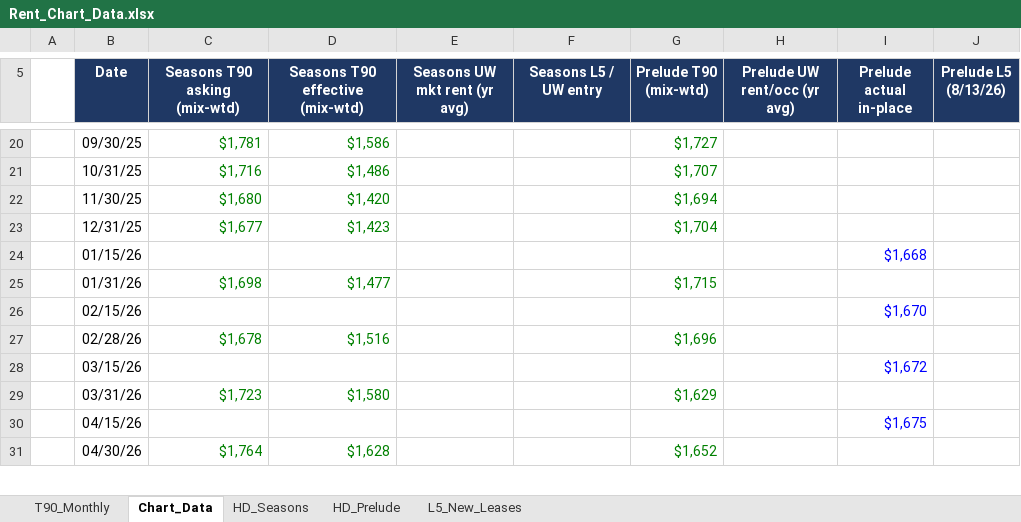
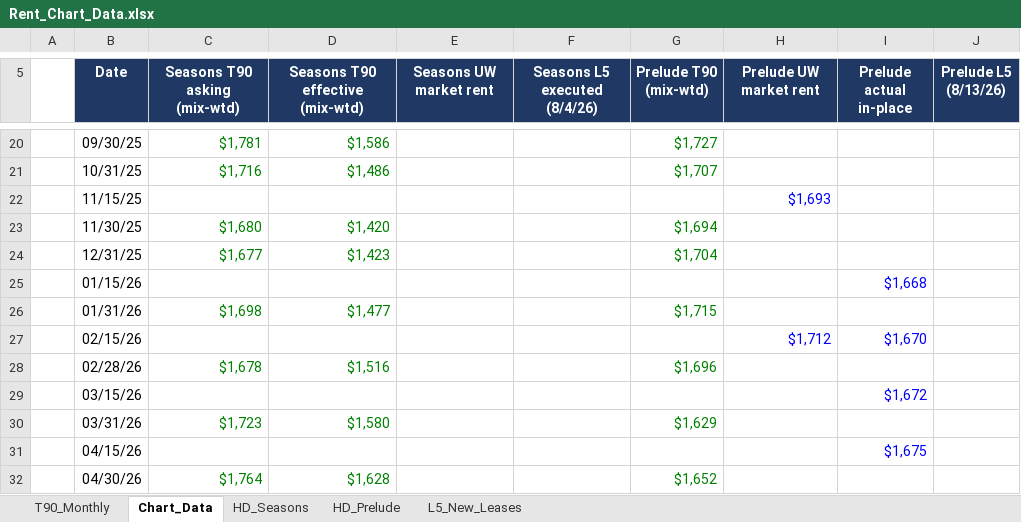
Before and after one commit to rich-f-ritter/Boise-Deals, an Excel workbook: knowledge/exhibits/Rent_Chart_Data.xlsx, sheet Chart_Data, drawn as a sheet; only a part is shown, gaps mark what is left out; values as stored, in another font and other column widths than the file's, no borders; addresses are those after the commit; the diff covers the shown part only; the diff names each change by its address in the sheet, - before the commit and + after, or states it on an @@ line.

```diff
--- a/knowledge/exhibits/Rent_Chart_Data.xlsx (sheet Chart_Data)
+++ b/knowledge/exhibits/Rent_Chart_Data.xlsx (sheet Chart_Data)
-E5: Seasons UW mkt rent (yr avg)
+E5: Seasons UW market rent
-F5: Seasons L5 / UW entry
+F5: Seasons L5 executed (8/4/26)
-H5: Prelude UW rent/occ (yr avg)
+H5: Prelude UW market rent
+row 22:  | 11/15/25 |  |  |  |  |  | $1,693
-H27 (Prelude UW market rent): (empty)
+H27 (Prelude UW market rent): $1,712
```
Also changed, not shown: 5 added rows, 2 removed rows and 11 edited cells elsewhere in this sheet, 3 other files.
